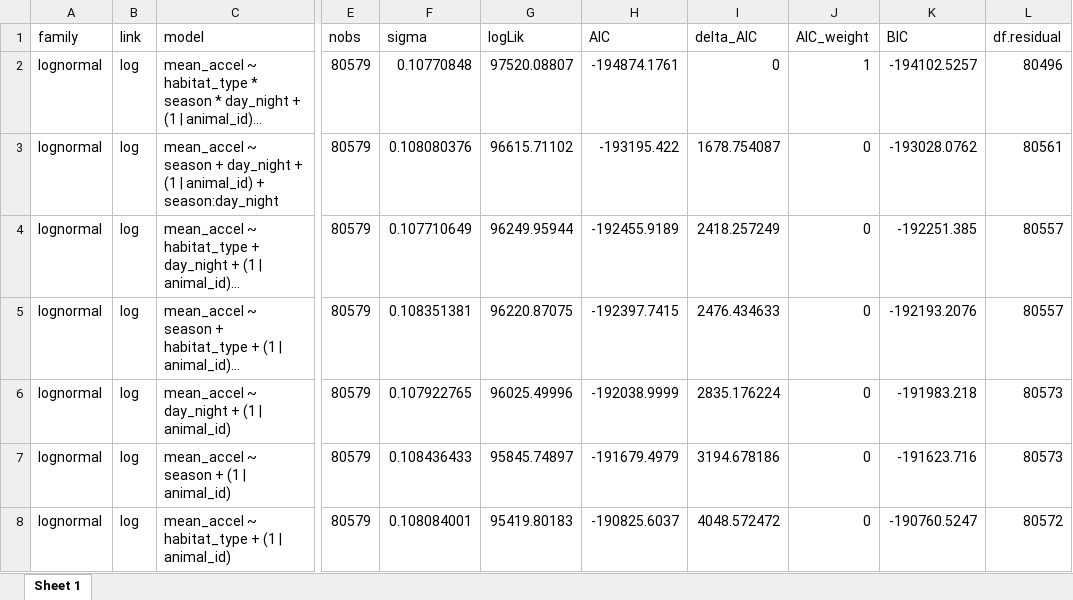
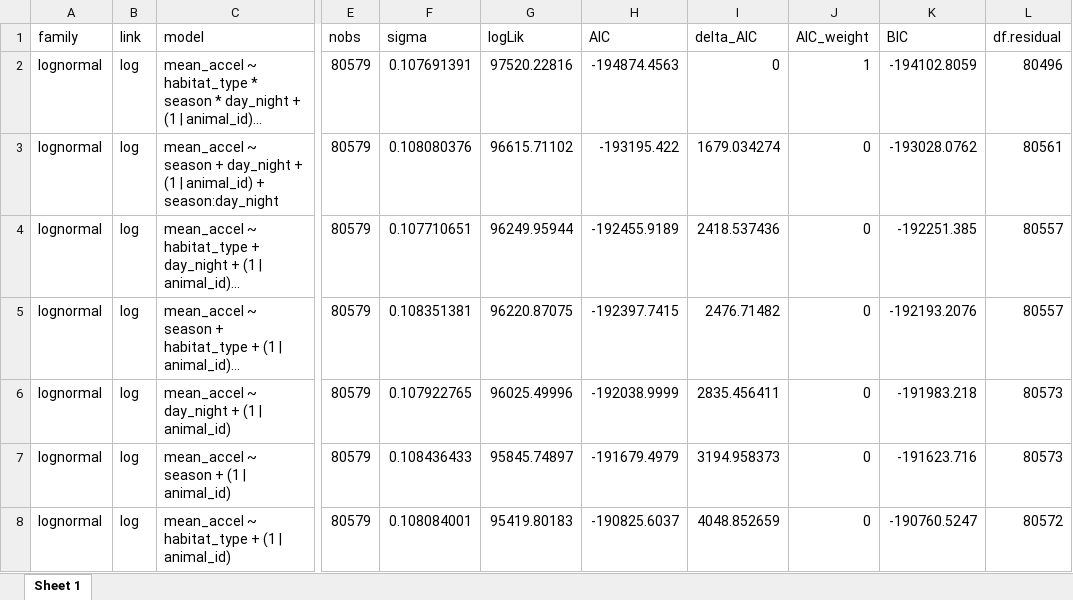
Before and after one commit to benjaminhlina/toronto-lmb-np-accel, an Excel workbook: results/accel-glmm-results/glmm_model_selection_hab_season_np.xlsx, sheet Sheet 1, drawn as a sheet; only a part is shown, gaps mark what is left out; long unchanged cells end in …; values as stored, in another font and other column widths than the file's, no borders; the diff names each change by its address in the sheet, - before the commit and + after, or states it on an @@ line.

```diff
--- a/results/accel-glmm-results/glmm_model_selection_hab_season_np.xlsx (sheet Sheet 1)
+++ b/results/accel-glmm-results/glmm_model_selection_hab_season_np.xlsx (sheet Sheet 1)
-F2 (sigma): 0.10770848
+F2 (sigma): 0.107691391
-G2 (logLik): 97520.08807
+G2 (logLik): 97520.22816
-H2 (AIC): -194874.1761
+H2 (AIC): -194874.4563
-K2 (BIC): -194102.5257
+K2 (BIC): -194102.8059
-I3 (delta_AIC): 1678.754087
+I3 (delta_AIC): 1679.034274
-F4 (sigma): 0.107710649
+F4 (sigma): 0.107710651
-I4 (delta_AIC): 2418.257249
+I4 (delta_AIC): 2418.537436
-I5 (delta_AIC): 2476.434633
+I5 (delta_AIC): 2476.71482
-I6 (delta_AIC): 2835.176224
+I6 (delta_AIC): 2835.456411
-I7 (delta_AIC): 3194.678186
+I7 (delta_AIC): 3194.958373
-I8 (delta_AIC): 4048.572472
+I8 (delta_AIC): 4048.852659
```
Also changed, not shown: results/accel-glmm-results/diel-period-habitat/lmb/glmm_multi_comp_hab_season_lmb.xlsx, results/accel-glmm-results/diel-period-habitat/lmb/glmm_multi_comp_hab_within_dp_lmb.xlsx, 5 other files.
